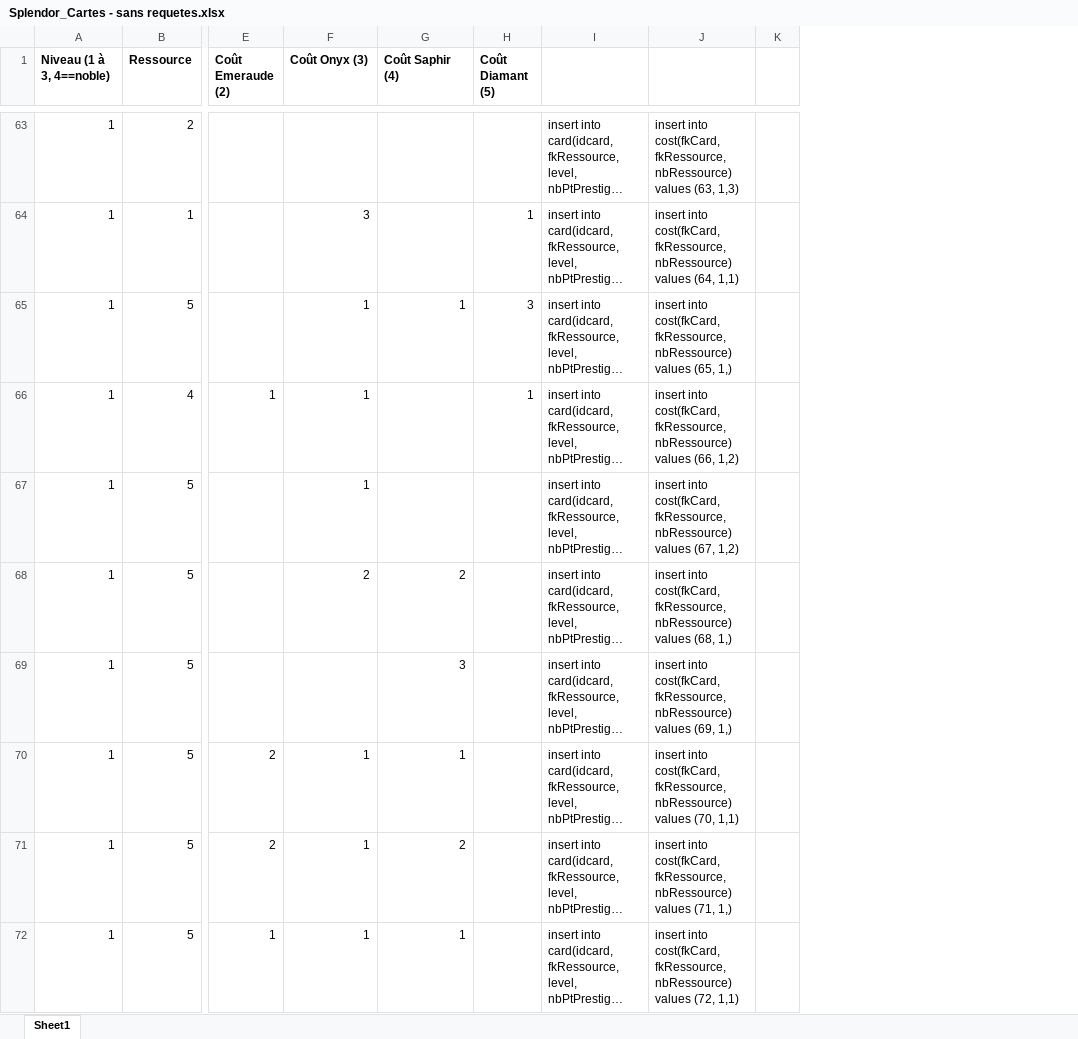
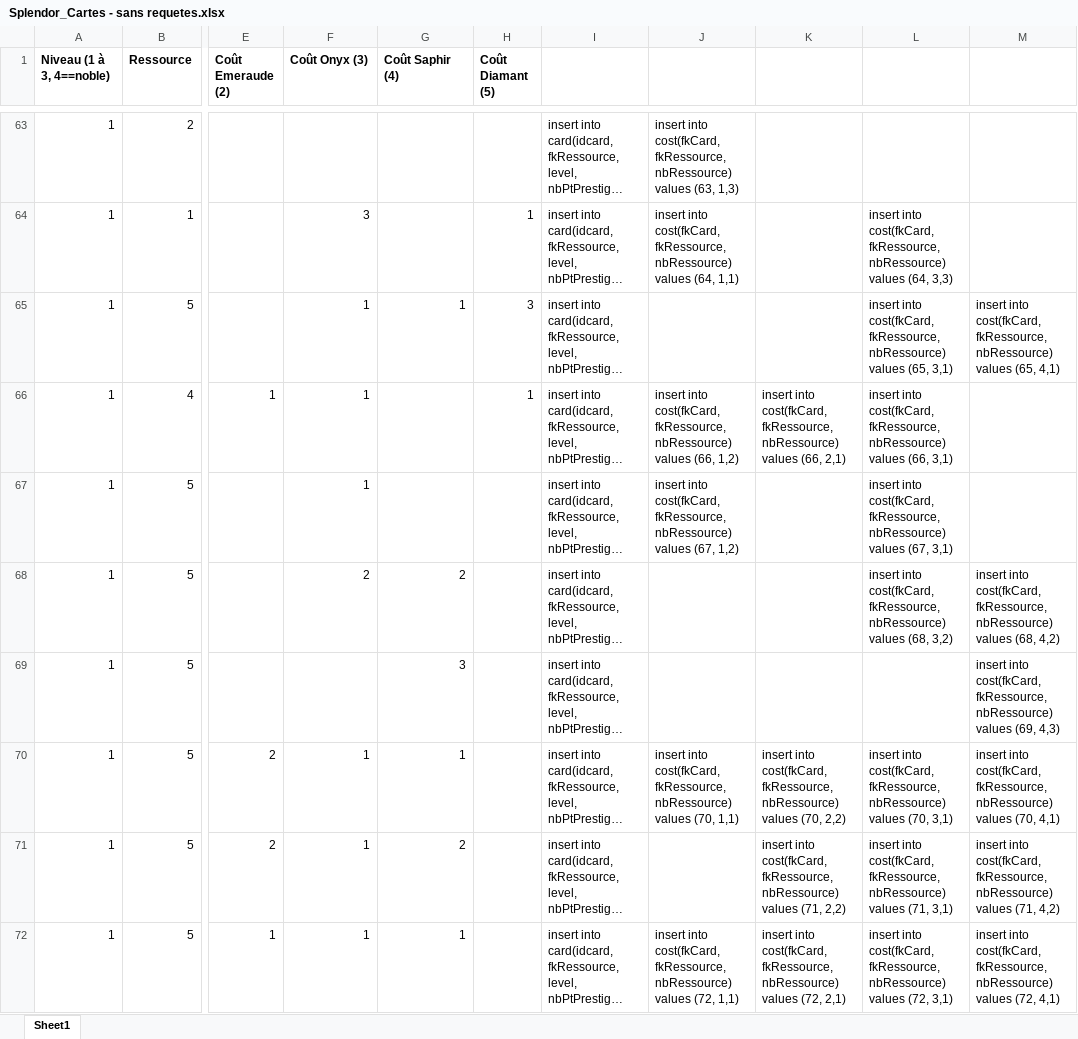
Before and after one commit to CyrilGoldenschue/SplendorGame, an Excel workbook: Splendor_Cartes - sans requetes.xlsx, sheet Sheet1, drawn as a sheet; only a part is shown, gaps mark what is left out; long unchanged cells end in …; values as stored, in another font and other column widths than the file's, no borders; removed rows and columns are numbered as before the commit, all else as after; the diff covers the shown part only; the diff names each change by its address in the sheet, - before the commit and + after, or states it on an @@ line.

```diff
--- a/Splendor_Cartes - sans requetes.xlsx (sheet Sheet1)
+++ b/Splendor_Cartes - sans requetes.xlsx (sheet Sheet1)
-column K, empty
+column K, rows 66-72: insert into cost(fkCard, fkRessource, nbRessource) values (66, 2,1) |  |  |  | insert into cost(fkCard, fkRessource, nbRessource) values (70, 2,2) | insert into cost(fkCard, fkRessource, nbRessource) values (71, 2,2) | insert into cost(fkCard, fkRessource, nbRessource) values (72, 2,1)
+column L, rows 64-72: insert into cost(fkCard, fkRessource, nbRessource) values (64, 3,3) | insert into cost(fkCard, fkRessource, nbRessource) values (65, 3,1) | insert into cost(fkCard, fkRessource, nbRessource) values (66, 3,1) | insert into cost(fkCard, fkRessource, nbRessource) values (67, 3,1) | insert into cost(fkCard, fkRessource, nbRessource) values (68, 3,2) |  | insert into cost(fkCard, fkRessource, nbRessource) values (70, 3,1) | insert into cost(fkCard, fkRessource, nbRessource) values (71, 3,1) | insert into cost(fkCard, fkRessource, nbRessource) values (72, 3,1)
+column M, rows 65-72: insert into cost(fkCard, fkRessource, nbRessource) values (65, 4,1) |  |  | insert into cost(fkCard, fkRessource, nbRessource) values (68, 4,2) | insert into cost(fkCard, fkRessource, nbRessource) values (69, 4,3) | insert into cost(fkCard, fkRessource, nbRessource) values (70, 4,1) | insert into cost(fkCard, fkRessource, nbRessource) values (71, 4,2) | insert into cost(fkCard, fkRessource, nbRessource) values (72, 4,1)
-J65: insert into cost(fkCard, fkRessource, nbRessource) values (65, 1,)
+J65: (empty)
-J68: insert into cost(fkCard, fkRessource, nbRessource) values (68, 1,)
+J68: (empty)
-J69: insert into cost(fkCard, fkRessource, nbRessource) values (69, 1,)
+J69: (empty)
-J71: insert into cost(fkCard, fkRessource, nbRessource) values (71, 1,)
+J71: (empty)
```
Also changed, not shown: 48 edited cells elsewhere in this sheet, formulas that keep their value.
